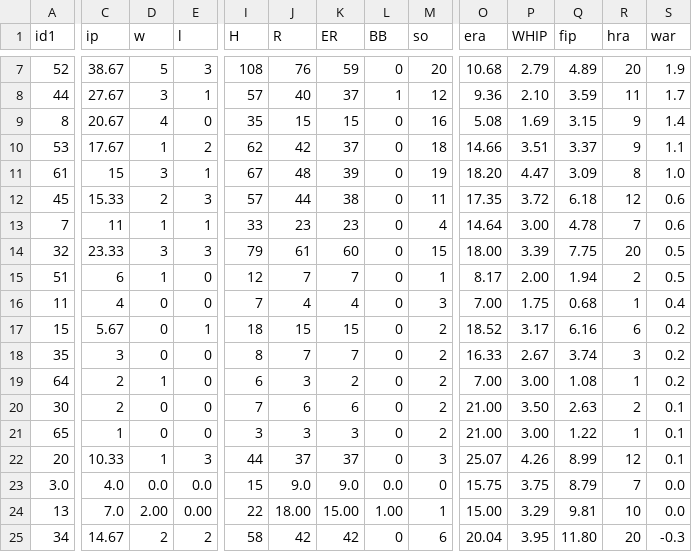
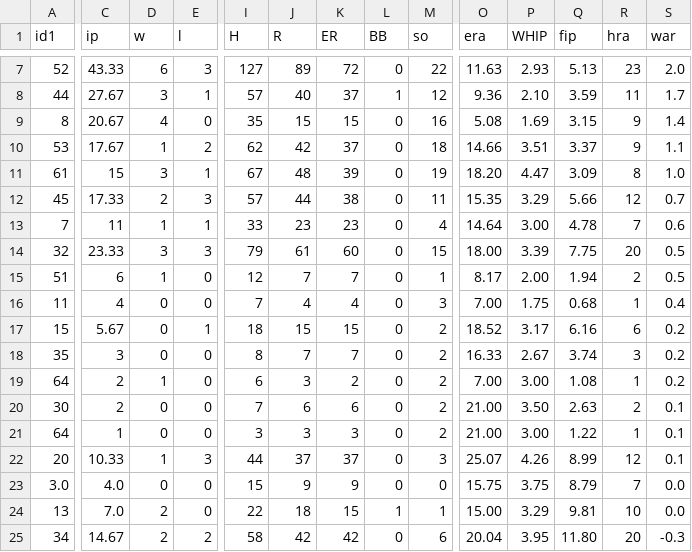
Before and after one commit to stevenpfaff/Dew-Cup-FrontEnd, a CSV file: public/Minibats/pitching.csv, drawn as a sheet; only a part is shown, gaps mark what is left out; the diff covers the shown part only; the diff names each change by its address in the sheet, - before the commit and + after, or states it on an @@ line.

```diff
--- a/public/Minibats/pitching.csv
+++ b/public/Minibats/pitching.csv
-C7 (ip): 38.67
+C7 (ip): 43.33
-D7 (w): 5
+D7 (w): 6
-I7 (H): 108
+I7 (H): 127
-J7 (R): 76
+J7 (R): 89
-K7 (ER): 59
+K7 (ER): 72
-M7 (so): 20
+M7 (so): 22
-O7 (era): 10.68
+O7 (era): 11.63
-P7 (WHIP): 2.79
+P7 (WHIP): 2.93
-Q7 (fip): 4.89
+Q7 (fip): 5.13
-R7 (hra): 20
+R7 (hra): 23
-S7 (war): 1.9
+S7 (war): 2.0
-C12 (ip): 15.33
+C12 (ip): 17.33
-O12 (era): 17.35
+O12 (era): 15.35
-P12 (WHIP): 3.72
+P12 (WHIP): 3.29
-Q12 (fip): 6.18
+Q12 (fip): 5.66
-S12 (war): 0.6
+S12 (war): 0.7
-A21 (id1): 65
+A21 (id1): 64
-D23 (w): 0.0
+D23 (w): 0
-E23 (l): 0.0
+E23 (l): 0
-J23 (R): 9.0
+J23 (R): 9
-K23 (ER): 9.0
+K23 (ER): 9
-L23 (BB): 0.0
+L23 (BB): 0
-D24 (w): 2.00
+D24 (w): 2
-E24 (l): 0.00
+E24 (l): 0
-J24 (R): 18.00
+J24 (R): 18
-K24 (ER): 15.00
+K24 (ER): 15
-L24 (BB): 1.00
+L24 (BB): 1
```
Also changed, not shown: 1 added row, 1 removed row and 25 edited cells elsewhere in this file, public/Minibats/batting.csv, public/Minibats/minibat-info.csv, 2 other files.
